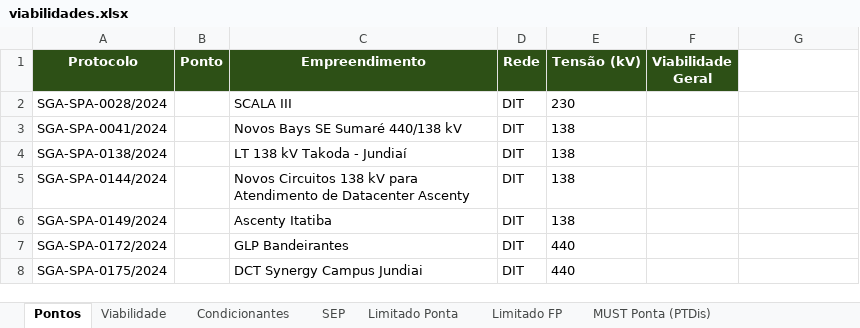
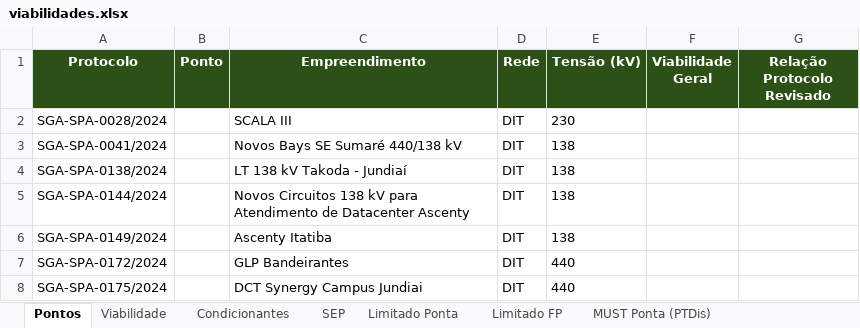
Before and after one commit to gdJesus/Acessos-ONS, an Excel workbook: viabilidades.xlsx, sheet Pontos, drawn as a sheet; only a part is shown; values as stored, in another font and other column widths than the file's, no borders; the diff names each change by its address in the sheet, - before the commit and + after, or states it on an @@ line.

Commit message:
Support DataCenters revision protocol links

```diff
--- a/viabilidades.xlsx (sheet Pontos)
+++ b/viabilidades.xlsx (sheet Pontos)
-G1: (empty)
+G1: Relação Protocolo Revisado
-G1 fill: none
+G1 fill: #2D5016
```
Also changed, not shown: sheet Instruções, 3 other files.
